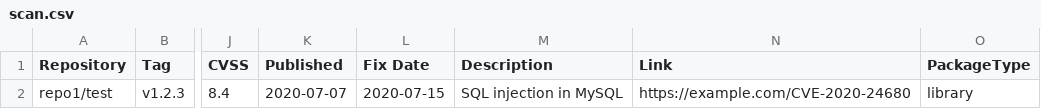
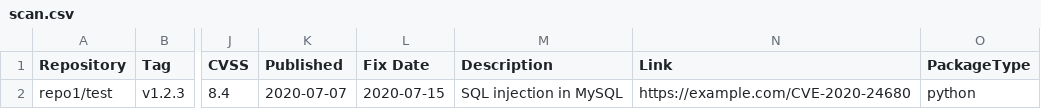
Before and after one commit to feven-NIT/fix-image, a CSV file: scan.csv, drawn as a sheet; only a part is shown, gaps mark what is left out; the diff names each change by its address in the sheet, - before the commit and + after, or states it on an @@ line.

Commit message:
fix pathush

```diff
--- a/scan.csv
+++ b/scan.csv
-O2 (PackageType): library
+O2 (PackageType): python
```
